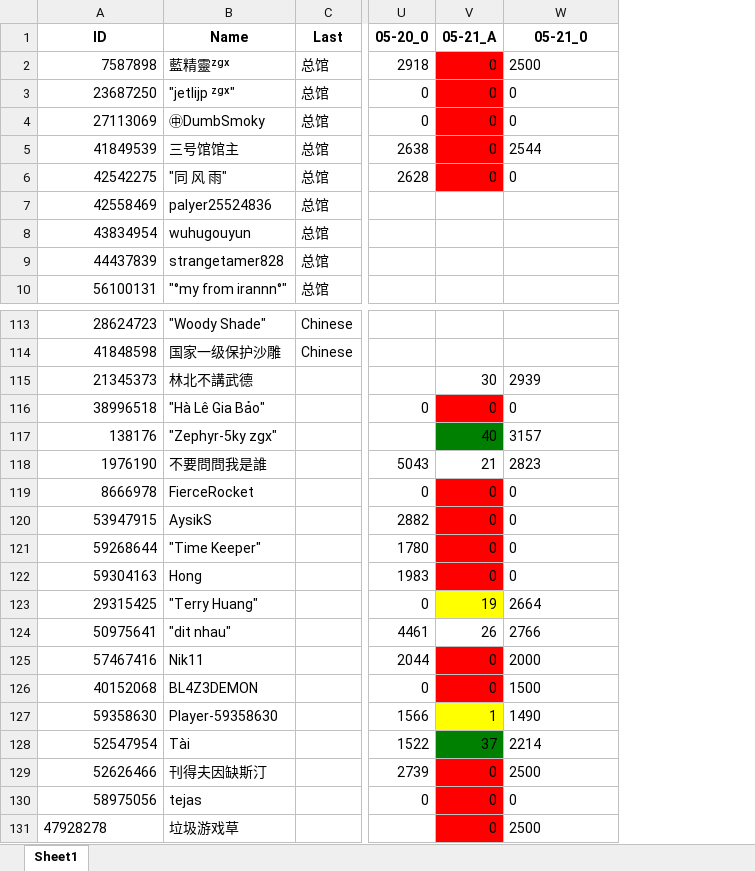
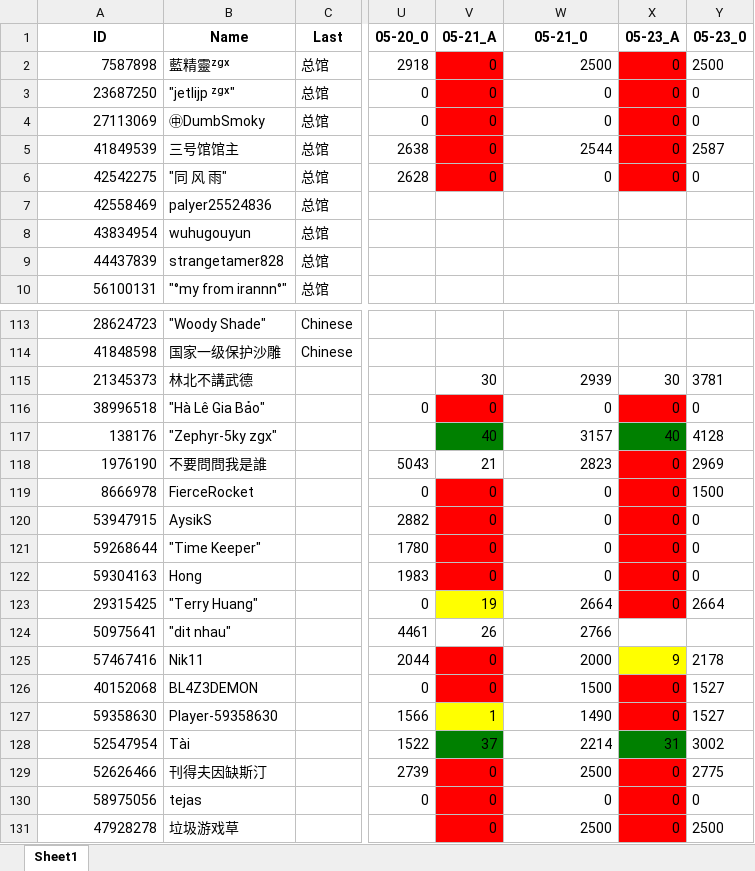
Before and after one commit to CTWYouYu/ZGX_Public, an Excel workbook: Season_Attack/89.xlsx, sheet Sheet1, drawn as a sheet; only a part is shown, gaps mark what is left out; values as stored, in another font and other column widths than the file's, no borders; the diff covers the shown part only; the diff names each change by its address in the sheet, - before the commit and + after, or states it on an @@ line.

```diff
--- a/Season_Attack/89.xlsx (sheet Sheet1)
+++ b/Season_Attack/89.xlsx (sheet Sheet1)
+column X (05-23_A), rows 2-6: all 0; rows 115-131: 30 | 0 | 40 | 0 | 0 | 0 | 0 | 0 | 0 |  | 9 | 0 | 0 | 31 | 0 | 0 | 0
+column Y (05-23_0), rows 2-6: 2500 | 0 | 0 | 2587 | 0; rows 115-131: 3781 | 0 | 4128 | 2969 | 1500 | 0 | 0 | 0 | 2664 |  | 2178 | 1527 | 1527 | 3002 | 2775 | 0 | 2500
-W2:W6 alignment: left
+W2:W6 alignment: right
-W115:W131 alignment: left
+W115:W131 alignment: right
-A131 alignment: left
+A131 alignment: right
```
Also changed, not shown: cell formats elsewhere in this sheet, Season_Trophies/81.xlsx, Season_Trophies/82.xlsx, 7 other files.
